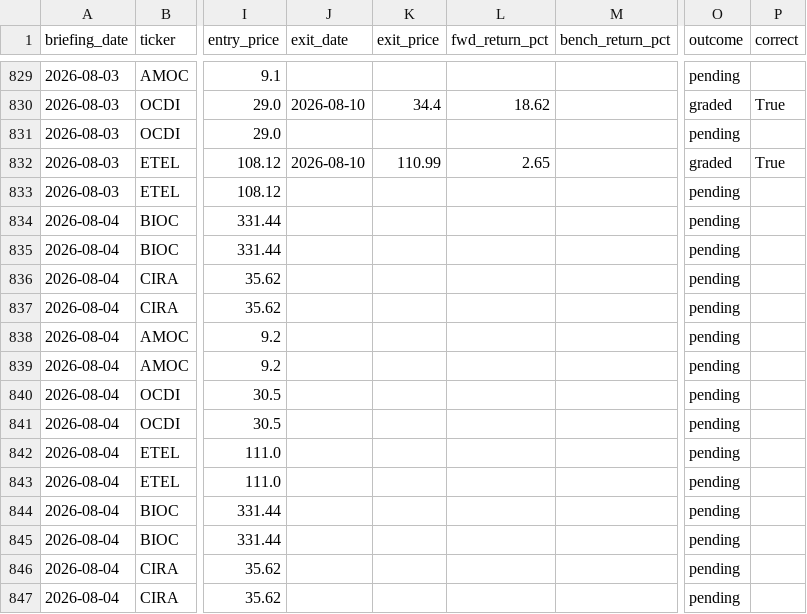
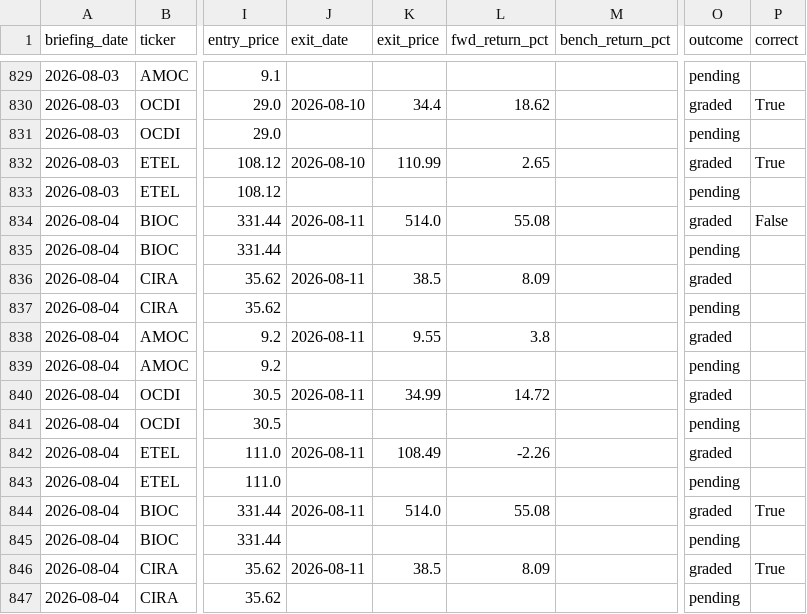
Before and after one commit to M0hamedM0sad/egx-mcp, a CSV file: logs/graded_verdicts.csv, drawn as a sheet; only a part is shown, gaps mark what is left out; the diff covers the shown part only; the diff names each change by its address in the sheet, - before the commit and + after, or states it on an @@ line.

```diff
--- a/logs/graded_verdicts.csv
+++ b/logs/graded_verdicts.csv
-J834 (exit_date): (empty)
+J834 (exit_date): 2026-08-11
-K834 (exit_price): (empty)
+K834 (exit_price): 514.0
-L834 (fwd_return_pct): (empty)
+L834 (fwd_return_pct): 55.08
-O834 (outcome): pending
+O834 (outcome): graded
-P834 (correct): (empty)
+P834 (correct): False
-J836 (exit_date): (empty)
+J836 (exit_date): 2026-08-11
-K836 (exit_price): (empty)
+K836 (exit_price): 38.5
-L836 (fwd_return_pct): (empty)
+L836 (fwd_return_pct): 8.09
-O836 (outcome): pending
+O836 (outcome): graded
-J838 (exit_date): (empty)
+J838 (exit_date): 2026-08-11
-K838 (exit_price): (empty)
+K838 (exit_price): 9.55
-L838 (fwd_return_pct): (empty)
+L838 (fwd_return_pct): 3.8
-O838 (outcome): pending
+O838 (outcome): graded
-J840 (exit_date): (empty)
+J840 (exit_date): 2026-08-11
-K840 (exit_price): (empty)
+K840 (exit_price): 34.99
-L840 (fwd_return_pct): (empty)
+L840 (fwd_return_pct): 14.72
-O840 (outcome): pending
+O840 (outcome): graded
-J842 (exit_date): (empty)
+J842 (exit_date): 2026-08-11
-K842 (exit_price): (empty)
+K842 (exit_price): 108.49
-L842 (fwd_return_pct): (empty)
+L842 (fwd_return_pct): -2.26
-O842 (outcome): pending
+O842 (outcome): graded
-J844 (exit_date): (empty)
+J844 (exit_date): 2026-08-11
-K844 (exit_price): (empty)
+K844 (exit_price): 514.0
-L844 (fwd_return_pct): (empty)
+L844 (fwd_return_pct): 55.08
-O844 (outcome): pending
+O844 (outcome): graded
-P844 (correct): (empty)
+P844 (correct): True
-J846 (exit_date): (empty)
+J846 (exit_date): 2026-08-11
-K846 (exit_price): (empty)
+K846 (exit_price): 38.5
-L846 (fwd_return_pct): (empty)
+L846 (fwd_return_pct): 8.09
-O846 (outcome): pending
+O846 (outcome): graded
-P846 (correct): (empty)
+P846 (correct): True
```
Also changed, not shown: 169 edited cells elsewhere in this file, 6 other files.
